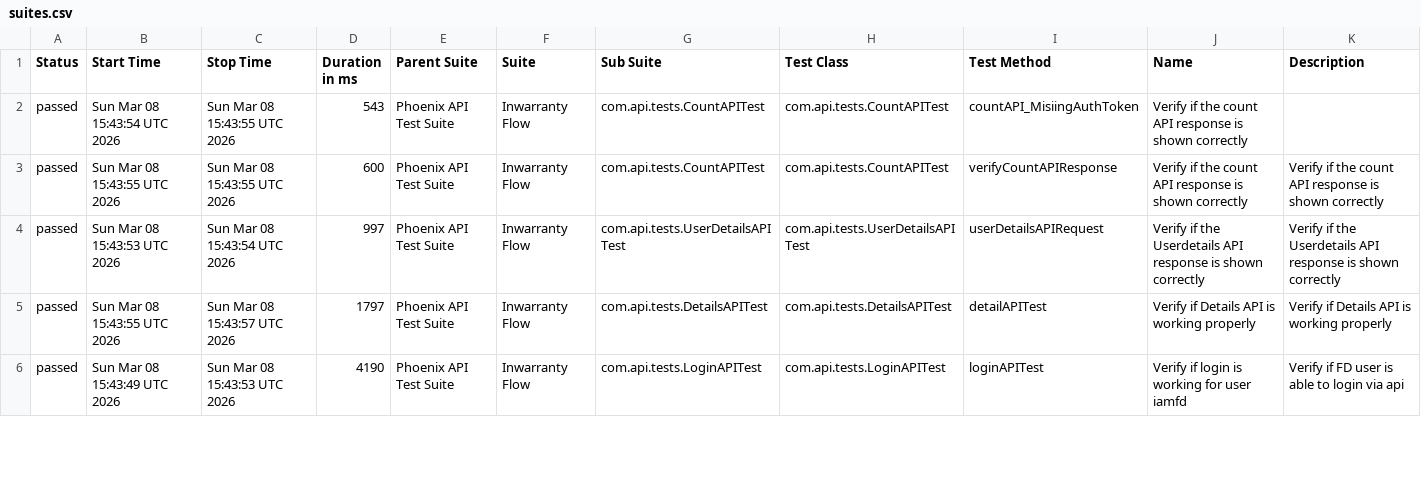
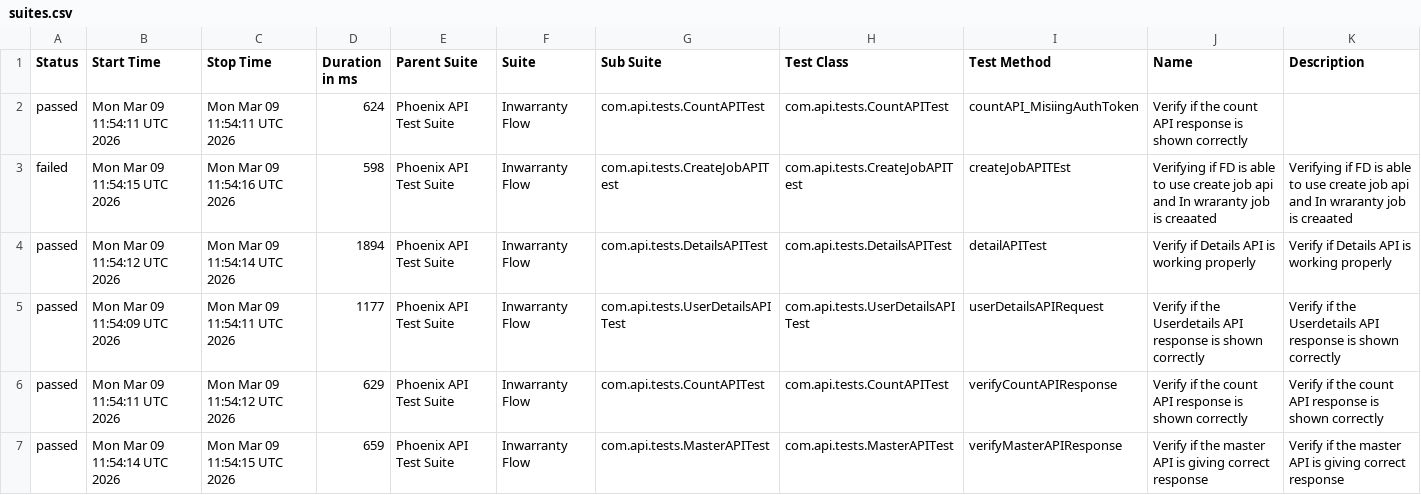
Before and after one commit to idavinde/PhoenixTestAutomationFramwork, a CSV file: data/suites.csv, drawn as a sheet; only a part is shown; the diff covers the shown part only.

```diff
--- a/data/suites.csv
+++ b/data/suites.csv
@@ -1,6 +1,7 @@
 "Status","Start Time","Stop Time","Duration in ms","Parent Suite","Suite","Sub Suite","Test Class","Test Method","Name","Description"
-"passed","Sun Mar 08 15:43:54 UTC 2026","Sun Mar 08 15:43:55 UTC 2026","543","Phoenix API Test Suite","Inwarranty Flow","com.api.tests.CountAPITest","com.api.tests.CountAPITest","countAPI_MisiingAuthToken","Verify if the count API response is shown correctly",""
-"passed","Sun Mar 08 15:43:55 UTC 2026","Sun Mar 08 15:43:55 UTC 2026","600","Phoenix API Test Suite","Inwarranty Flow","com.api.tests.CountAPITest","com.api.tests.CountAPITest","verifyCountAPIResponse","Verify if the count API response is shown correctly","Verify if the count API response is shown correctly"
-"passed","Sun Mar 08 15:43:53 UTC 2026","Sun Mar 08 15:43:54 UTC 2026","997","Phoenix API Test Suite","Inwarranty Flow","com.api.tests.UserDetailsAPITest","com.api.tests.UserDetailsAPITest","userDetailsAPIRequest","Verify if the Userdetails API response is shown correctly","Verify if the Userdetails API response is shown correctly"
-"passed","Sun Mar 08 15:43:55 UTC 2026","Sun Mar 08 15:43:57 UTC 2026","1797","Phoenix API Test Suite","Inwarranty Flow","com.api.tests.DetailsAPITest","com.api.tests.DetailsAPITest","detailAPITest","Verify if Details API is working properly","Verify if Details API is working properly"
-"passed","Sun Mar 08 15:43:49 UTC 2026","Sun Mar 08 15:43:53 UTC 2026","4190","Phoenix API Test Suite","Inwarranty Flow","com.api.tests.LoginAPITest","com.api.tests.LoginAPITest","loginAPITest","Verify if login is working for user iamfd","Verify if FD user is able to login via api"
+"passed","Mon Mar 09 11:54:11 UTC 2026","Mon Mar 09 11:54:11 UTC 2026","624","Phoenix API Test Suite","Inwarranty Flow","com.api.tests.CountAPITest","com.api.tests.CountAPITest","countAPI_MisiingAuthToken","Verify if the count API response is shown correctly",""
+"failed","Mon Mar 09 11:54:15 UTC 2026","Mon Mar 09 11:54:16 UTC 2026","598","Phoenix API Test Suite","Inwarranty Flow","com.api.tests.CreateJobAPITest","com.api.tests.CreateJobAPITest","createJobAPITEst","Verifying if FD is able to use create job api and In wraranty job is creaated ","Verifying if FD is able to use create job api and In wraranty job is creaated"
+"passed","Mon Mar 09 11:54:12 UTC 2026","Mon Mar 09 11:54:14 UTC 2026","1894","Phoenix API Test Suite","Inwarranty Flow","com.api.tests.DetailsAPITest","com.api.tests.DetailsAPITest","detailAPITest","Verify if Details API is working properly","Verify if Details API is working properly"
+"passed","Mon Mar 09 11:54:09 UTC 2026","Mon Mar 09 11:54:11 UTC 2026","1177","Phoenix API Test Suite","Inwarranty Flow","com.api.tests.UserDetailsAPITest","com.api.tests.UserDetailsAPITest","userDetailsAPIRequest","Verify if the Userdetails API response is shown correctly","Verify if the Userdetails API response is shown correctly"
+"passed","Mon Mar 09 11:54:11 UTC 2026","Mon Mar 09 11:54:12 UTC 2026","629","Phoenix API Test Suite","Inwarranty Flow","com.api.tests.CountAPITest","com.api.tests.CountAPITest","verifyCountAPIResponse","Verify if the count API response is shown correctly","Verify if the count API response is shown correctly"
+"passed","Mon Mar 09 11:54:14 UTC 2026","Mon Mar 09 11:54:15 UTC 2026","659","Phoenix API Test Suite","Inwarranty Flow","com.api.tests.MasterAPITest","com.api.tests.MasterAPITest","verifyMasterAPIResponse","Verify if the master API is giving correct response","Verify if the master API is giving correct response"
```
Also changed, not shown: 1 removed row and 11 edited cells elsewhere in this file, data/behaviors.csv, 52 other files.
